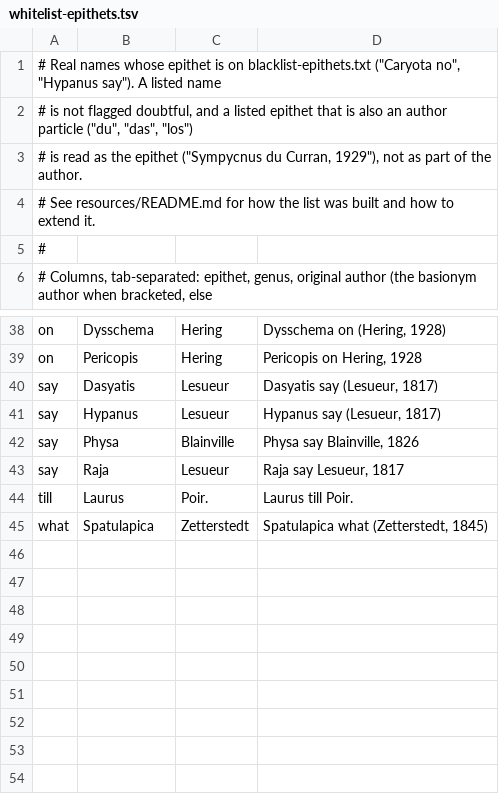
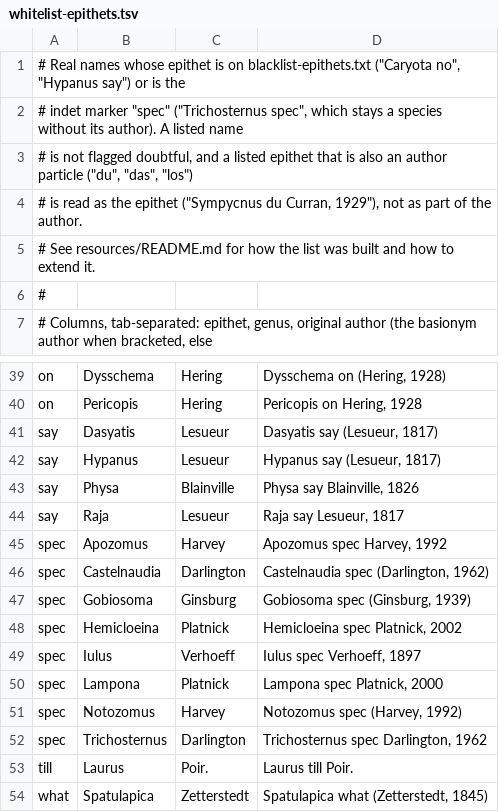
Before and after one commit to gbif/name-parser-rust, a TSV file: crates/nameparser/resources/whitelist-epithets.tsv, drawn as a sheet; only a part is shown, gaps mark what is left out.

```diff
--- a/crates/nameparser/resources/whitelist-epithets.tsv
+++ b/crates/nameparser/resources/whitelist-epithets.tsv
@@ -1,2 +1,3 @@
-# Real names whose epithet is on blacklist-epithets.txt ("Caryota no", "Hypanus say"). A listed name
+# Real names whose epithet is on blacklist-epithets.txt ("Caryota no", "Hypanus say") or is the
+# indet marker "spec" ("Trichosternus spec", which stays a species without its author). A listed name
 # is not flagged doubtful, and a listed epithet that is also an author particle ("du", "das", "los")
@@ -43,2 +44,10 @@ say	Physa	Blainville	Physa say Blainville, 1826
 say	Raja	Lesueur	Raja say Lesueur, 1817
+spec	Apozomus	Harvey	Apozomus spec Harvey, 1992
+spec	Castelnaudia	Darlington	Castelnaudia spec (Darlington, 1962)
+spec	Gobiosoma	Ginsburg	Gobiosoma spec (Ginsburg, 1939)
+spec	Hemicloeina	Platnick	Hemicloeina spec Platnick, 2002
+spec	Iulus	Verhoeff	Iulus spec Verhoeff, 1897
+spec	Lampona	Platnick	Lampona spec Platnick, 2000
+spec	Notozomus	Harvey	Notozomus spec (Harvey, 1992)
+spec	Trichosternus	Darlington	Trichosternus spec Darlington, 1962
 till	Laurus	Poir.	Laurus till Poir.
```
Also changed, not shown: 4 other files.
